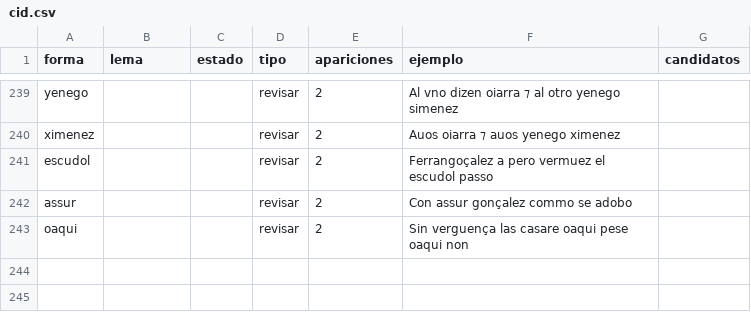
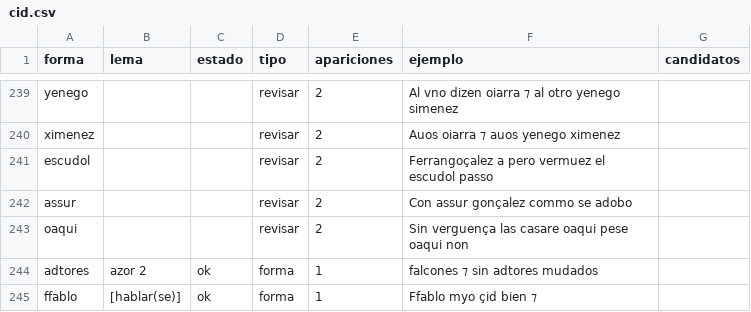
Before and after one commit to frangan97/Hispanicus, a CSV file: datos/manual/cid.csv, drawn as a sheet; only a part is shown, gaps mark what is left out.

```diff
--- a/datos/manual/cid.csv
+++ b/datos/manual/cid.csv
@@ -243 +243,3 @@ assur;;;revisar;2;Con assur gonçalez commo se adobo;
 oaqui;;;revisar;2;Sin verguença las casare oaqui pese oaqui non;
+adtores;azor 2;ok;forma;1;falcones ⁊ sin adtores mudados;
+ffablo;[hablar(se)];ok;forma;1;Ffablo myo çid bien ⁊;
```
Also changed, not shown: 2 other files.
